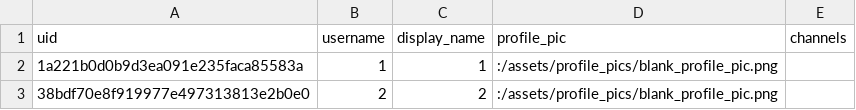
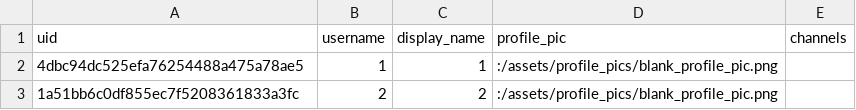
Before and after one commit to Hammad-Izhar/wire-protocols, a CSV file: replica_db/replica_1/users.csv, drawn as a sheet.

```diff
--- a/replica_db/replica_1/users.csv
+++ b/replica_db/replica_1/users.csv
@@ -1,3 +1,3 @@
 uid|username|display_name|profile_pic|channels
-1a221b0d0b9d3ea091e235faca85583a|1|1|:/assets/profile_pics/blank_profile_pic.png|
-38bdf70e8f919977e497313813e2b0e0|2|2|:/assets/profile_pics/blank_profile_pic.png|
+4dbc94dc525efa76254488a475a78ae5|1|1|:/assets/profile_pics/blank_profile_pic.png|
+1a51bb6c0df855ec7f5208361833a3fc|2|2|:/assets/profile_pics/blank_profile_pic.png|
```
Also changed, not shown: 13 other files.
